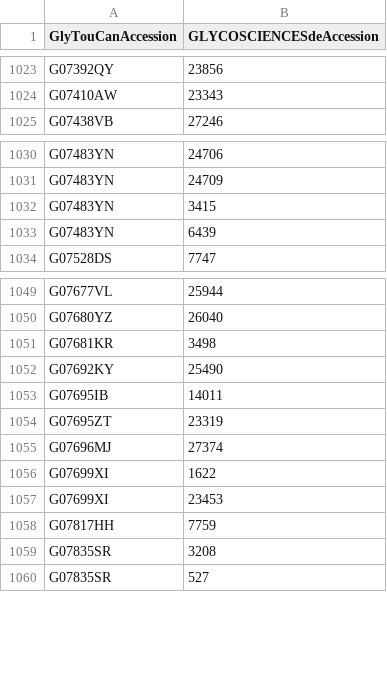
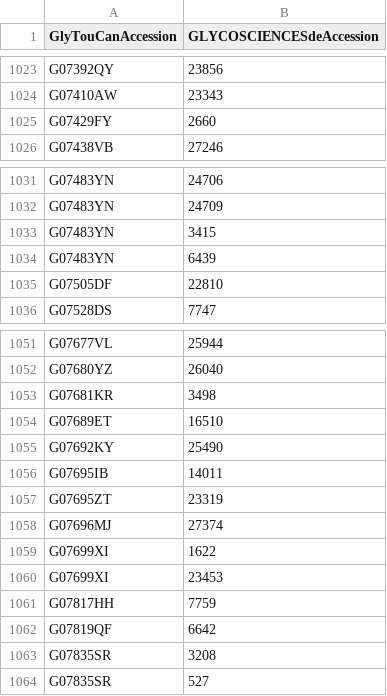
Before and after one commit to glygen-glycan-data/PyGly, a TSV file: smw/glycandata/export/glycosciencesde.tsv, drawn as a sheet; only a part is shown, gaps mark what is left out.

```diff
--- a/smw/glycandata/export/glycosciencesde.tsv
+++ b/smw/glycandata/export/glycosciencesde.tsv
@@ -1024,2 +1024,3 @@ G07392QY	23856
 G07410AW	23343
+G07429FY	2660
 G07438VB	27246
@@ -1033,2 +1034,3 @@ G07483YN	3415
 G07483YN	6439
+G07505DF	22810
 G07528DS	7747
@@ -1051,2 +1053,3 @@ G07680YZ	26040
 G07681KR	3498
+G07689ET	16510
 G07692KY	25490
@@ -1058,2 +1061,3 @@ G07699XI	23453
 G07817HH	7759
+G07819QF	6642
 G07835SR	3208
```
Also changed, not shown: smw/glycandata/export/carbbank.tsv, smw/glycandata/export/classification.tsv, 18 other files.
